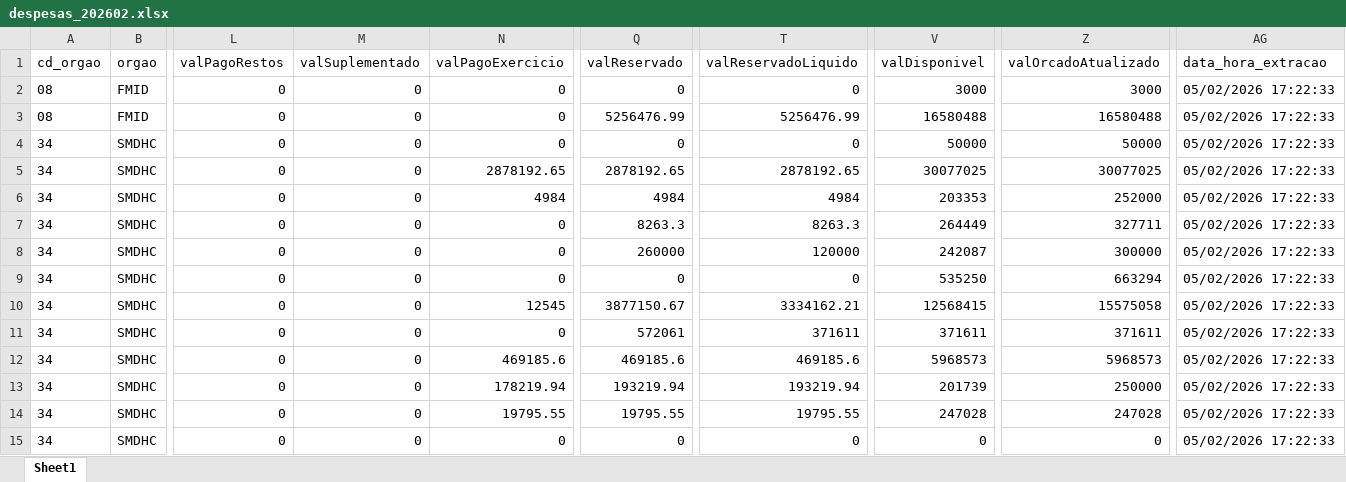
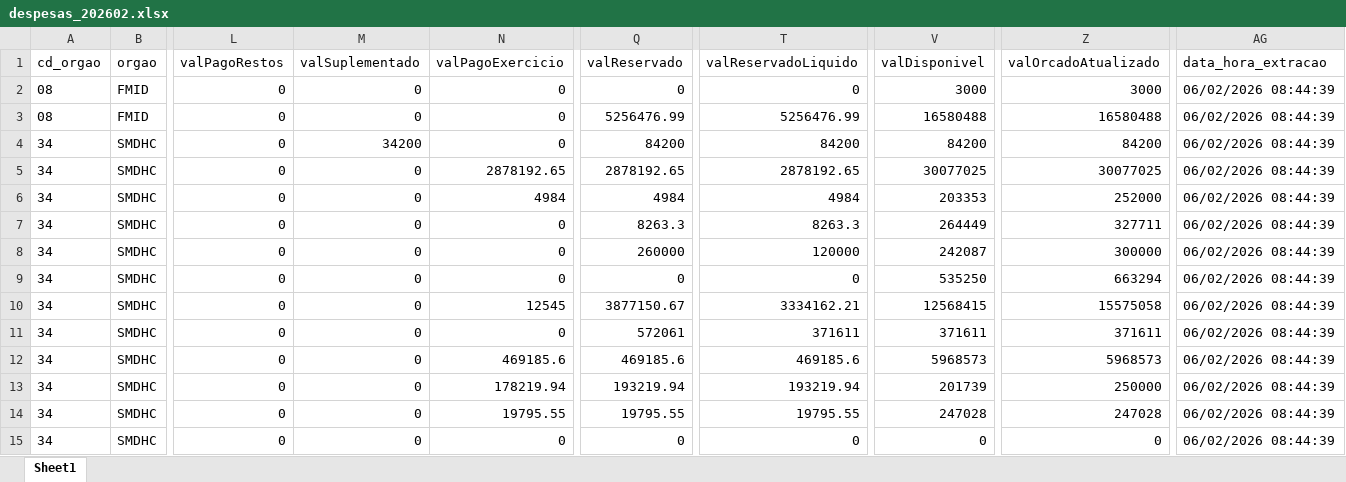
Before and after one commit to NathanSFaita/painel_orcamentario, an Excel workbook: base_despesas/2026/despesas_202602.xlsx, sheet Sheet1, drawn as a sheet; only a part is shown, gaps mark what is left out; values as stored, in another font and other column widths than the file's, no borders; the diff covers the shown part only; the diff names each change by its address in the sheet, - before the commit and + after, or states it on an @@ line.

```diff
--- a/base_despesas/2026/despesas_202602.xlsx (sheet Sheet1)
+++ b/base_despesas/2026/despesas_202602.xlsx (sheet Sheet1)
-AG2:AG15 (data_hora_extracao): 05/02/2026 17:22:33
+AG2:AG15 (data_hora_extracao): 06/02/2026 08:44:39
-M4 (valSuplementado): 0
+M4 (valSuplementado): 34200
-Q4 (valReservado): 0
+Q4 (valReservado): 84200
-T4 (valReservadoLiquido): 0
+T4 (valReservadoLiquido): 84200
-V4 (valDisponivel): 50000
+V4 (valDisponivel): 84200
-Z4 (valOrcadoAtualizado): 50000
+Z4 (valOrcadoAtualizado): 84200
```
Also changed, not shown: 154 edited cells elsewhere in this sheet, 2 other files.
